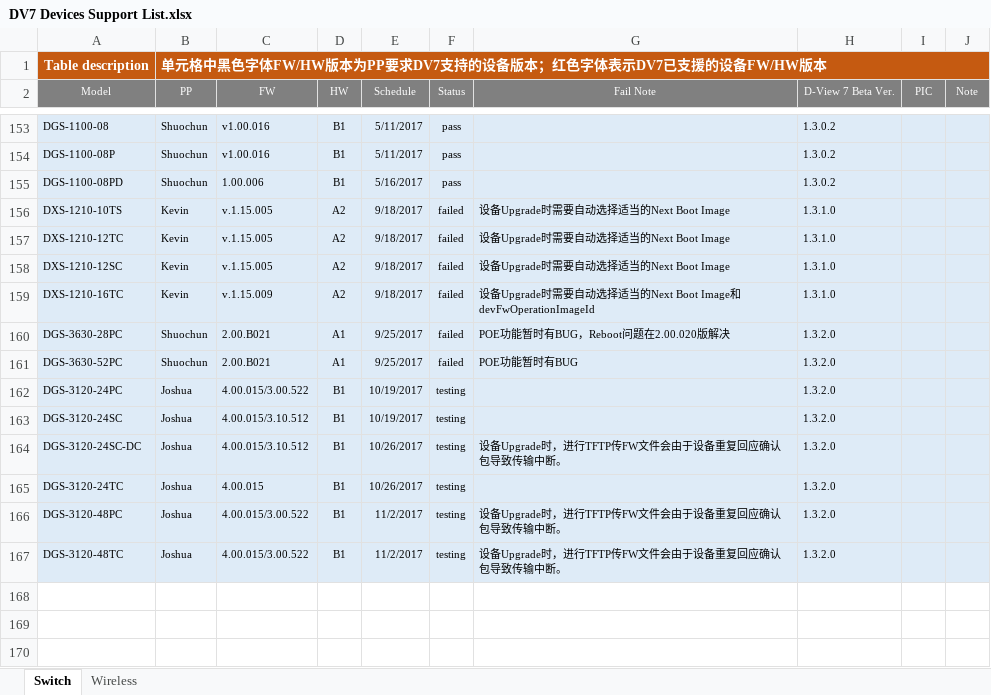
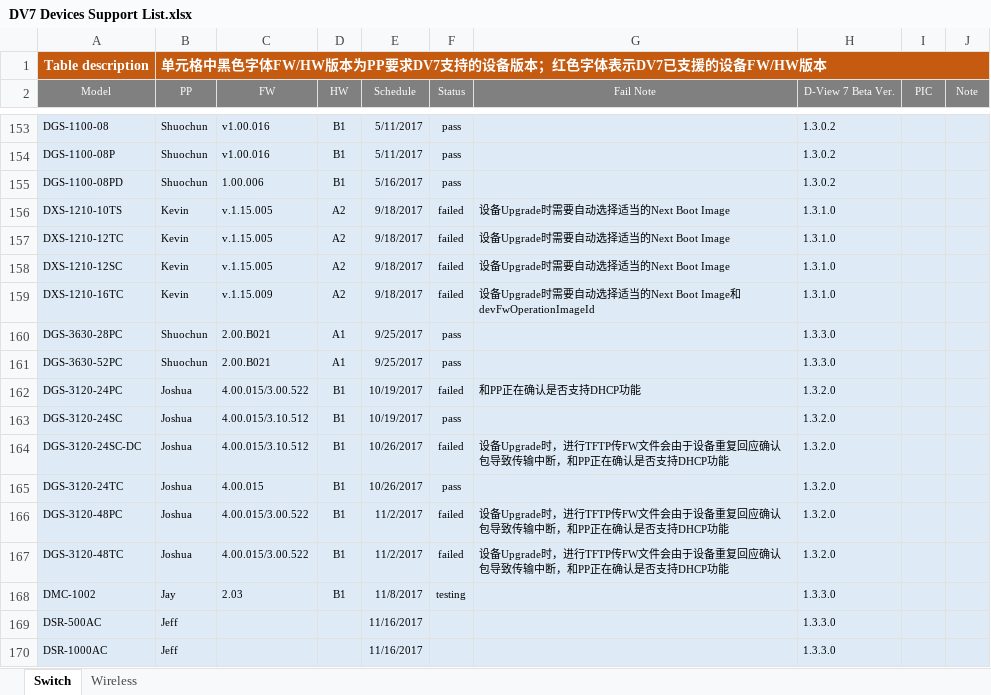
Before and after one commit to Li-Liu-Old/Script, an Excel workbook: DV7 Devices Support List.xlsx, sheet Switch, drawn as a sheet; only a part is shown, gaps mark what is left out; values as stored, in another font and other column widths than the file's, no borders; the diff covers the shown part only; the diff names each change by its address in the sheet, - before the commit and + after, or states it on an @@ line.

```diff
--- a/DV7 Devices Support List.xlsx (sheet Switch)
+++ b/DV7 Devices Support List.xlsx (sheet Switch)
-F160:F161 (Status): failed
+F160:F161 (Status): pass
-G160 (Fail Note): POE功能暂时有BUG，Reboot问题在2.00.020版解决
+G160 (Fail Note): (empty)
-H160:H161 (D-View 7 Beta Ver.): 1.3.2.0
+H160:H161 (D-View 7 Beta Ver.): 1.3.3.0
-G161 (Fail Note): POE功能暂时有BUG
+G161 (Fail Note): (empty)
-F162 (Status): testing
+F162 (Status): failed
-G162 (Fail Note): (empty)
+G162 (Fail Note): 和PP正在确认是否支持DHCP功能
-F163 (Status): testing
+F163 (Status): pass
-F164 (Status): testing
+F164 (Status): failed
-G164 (Fail Note): …传输中断。
+G164 (Fail Note): …传输中断，和PP正在确认是否支持DHCP功能
-F165 (Status): testing
+F165 (Status): pass
-F166:F167 (Status): testing
+F166:F167 (Status): failed
-G166:G167 (Fail Note): …传输中断。
+G166:G167 (Fail Note): …传输中断，和PP正在确认是否支持DHCP功能
+row 168: DMC-1002 | Jay | 2.03 | B1 | 11/8/2017 | testing |  | 1.3.3.0
+row 169: DSR-500AC | Jeff |  |  | 11/16/2017 |  |  | 1.3.3.0
+row 170: DSR-1000AC | Jeff |  |  | 11/16/2017 |  |  | 1.3.3.0
```
Also changed, not shown: 36 hidden or unhidden rows elsewhere in this sheet, 7 other files.
